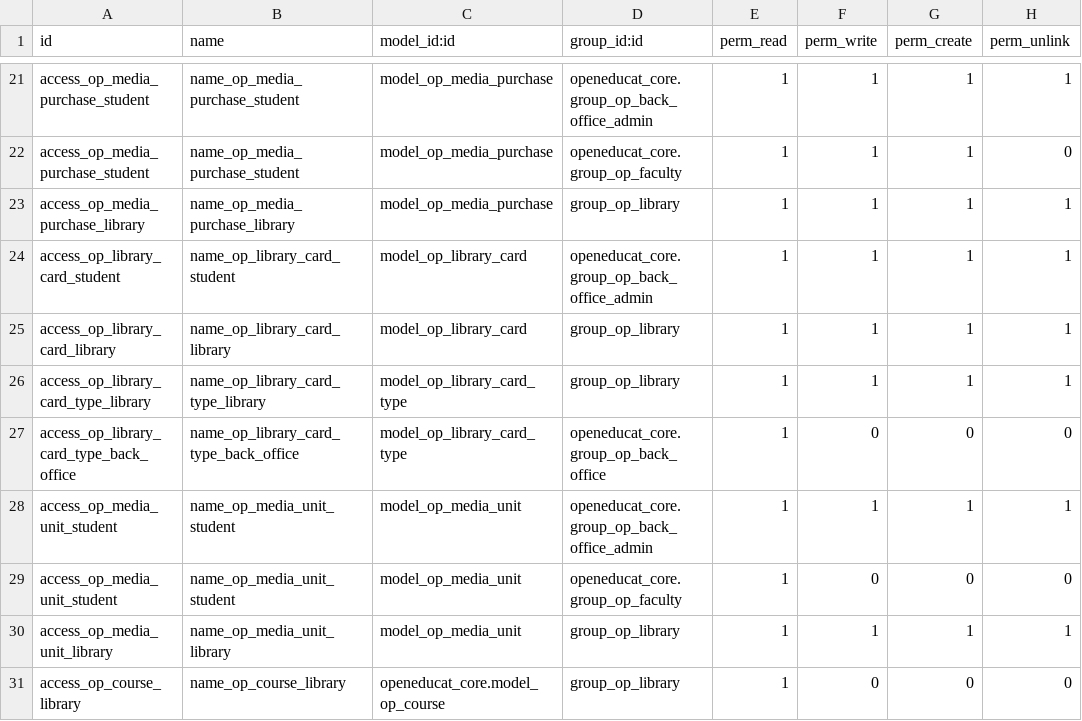
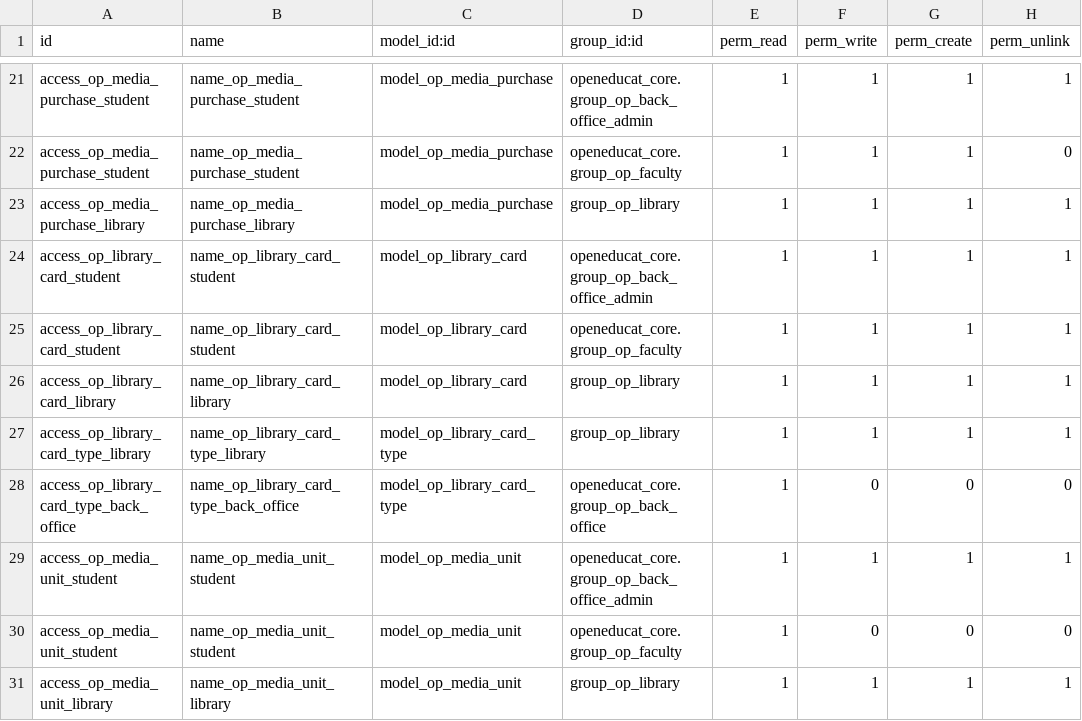
Before and after one commit to NIKULAHIR/openeducat_erp, a CSV file: openeducat_library/security/ir.model.access.csv, drawn as a sheet; only a part is shown, gaps mark what is left out; the shorter side is filled out with more unchanged rows.

Commit message:
[student portal]

```diff
--- a/openeducat_library/security/ir.model.access.csv
+++ b/openeducat_library/security/ir.model.access.csv
@@ -24,2 +24,3 @@ access_op_media_purchase_library,name_op_media_purchase_library,model_op_media_p
 access_op_library_card_student,name_op_library_card_student,model_op_library_card,openeducat_core.group_op_back_office_admin,1,1,1,1
+access_op_library_card_student,name_op_library_card_student,model_op_library_card,openeducat_core.group_op_faculty,1,1,1,1
 access_op_library_card_library,name_op_library_card_library,model_op_library_card,group_op_library,1,1,1,1
```
Also changed, not shown: openeducat_core/security/ir.model.access.csv, openeducat_exam/security/ir.model.access.csv, 4 other files.
